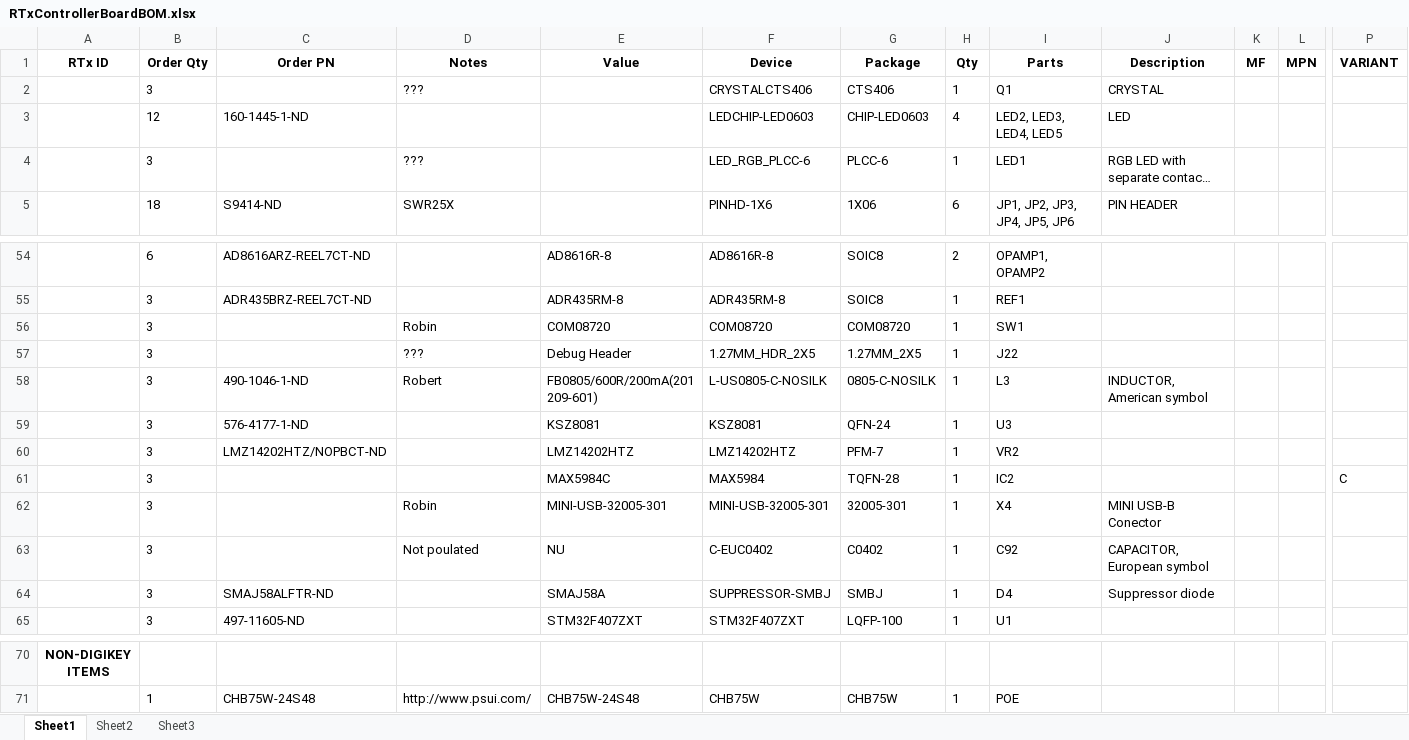
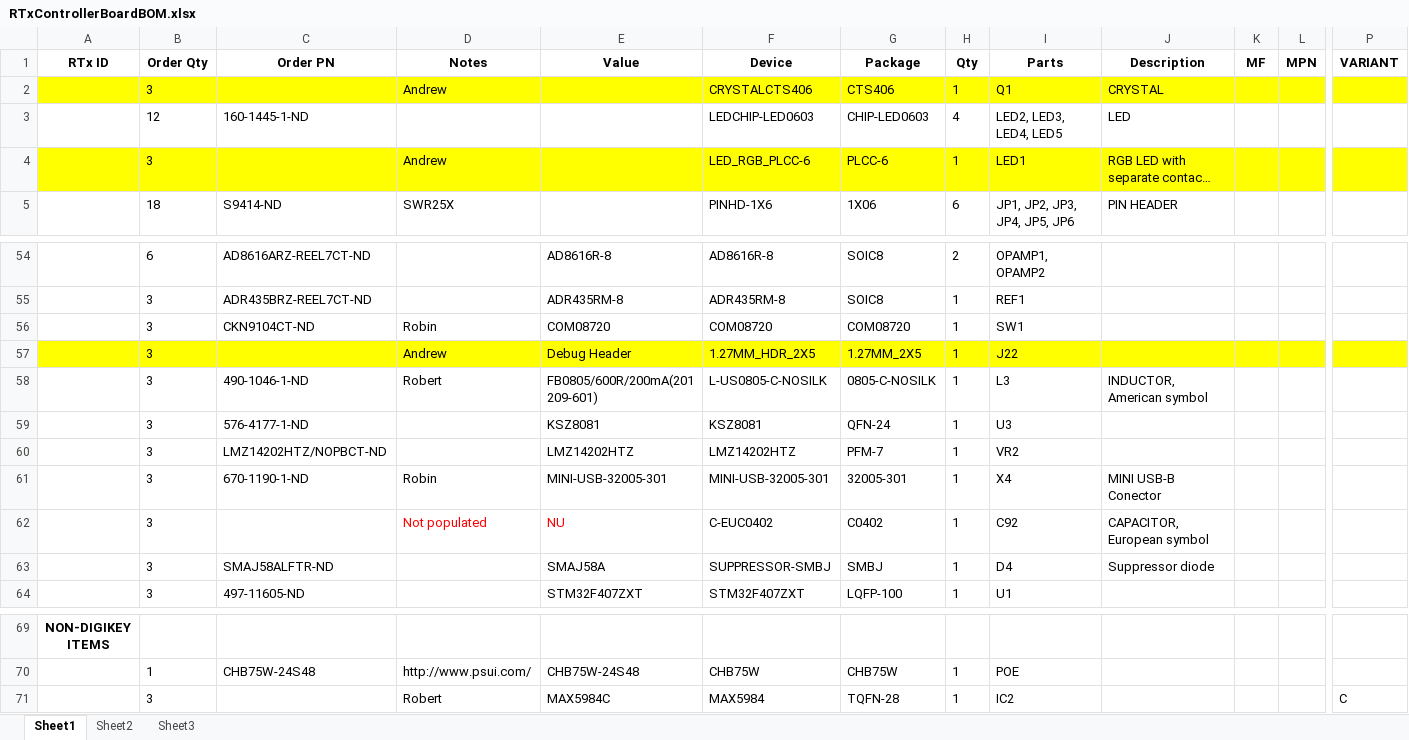
Before and after one commit to psas/rocket-tracks, an Excel workbook: RTx_Controller_Board/RTxControllerBoardBOM.xlsx, sheet Sheet1, drawn as a sheet; only a part is shown, gaps mark what is left out; long unchanged cells end in …; values as stored, in another font and other column widths than the file's, no borders; removed rows and columns are numbered as before the commit, all else as after; rows hold the shown columns only; the diff covers the shown part only; the diff names each change by its address in the sheet, - before the commit and + after, or states it on an @@ line.

Commit message:
Added Robin's part #'s. Needs MAXIM POE Controller supplier.

```diff
--- a/RTx_Controller_Board/RTxControllerBoardBOM.xlsx (sheet Sheet1)
+++ b/RTx_Controller_Board/RTxControllerBoardBOM.xlsx (sheet Sheet1)
-A2:P2 fill: none
+A2:P2 fill: #FFFF00
-D2 (Notes): ???
+D2 (Notes): Andrew
-A4:P4 fill: none
+A4:P4 fill: #FFFF00
-D4 (Notes): ???
+D4 (Notes): Andrew
-C56 (Order PN): (empty)
+C56 (Order PN): CKN9104CT-ND
-A57:P57 fill: none
+A57:P57 fill: #FFFF00
-D57 (Notes): ???
+D57 (Notes): Andrew
-row 61:  | 3 |  |  | MAX5984C | MAX5984 | TQFN-28 | 1 | IC2 |  |  |  | C
-C61 (Order PN): (empty)
+C61 (Order PN): 670-1190-1-ND
-D62 (Notes): Not poulated
+D62 (Notes): Not populated
-D62:E62 text colour: black
+D62:E62 text colour: #FF0000
+row 71:  | 3 |  | Robert | MAX5984C | MAX5984 | TQFN-28 | 1 | IC2 |  |  |  | C
```
Also changed, not shown: cell formats elsewhere in this sheet, formulas that keep their value.
